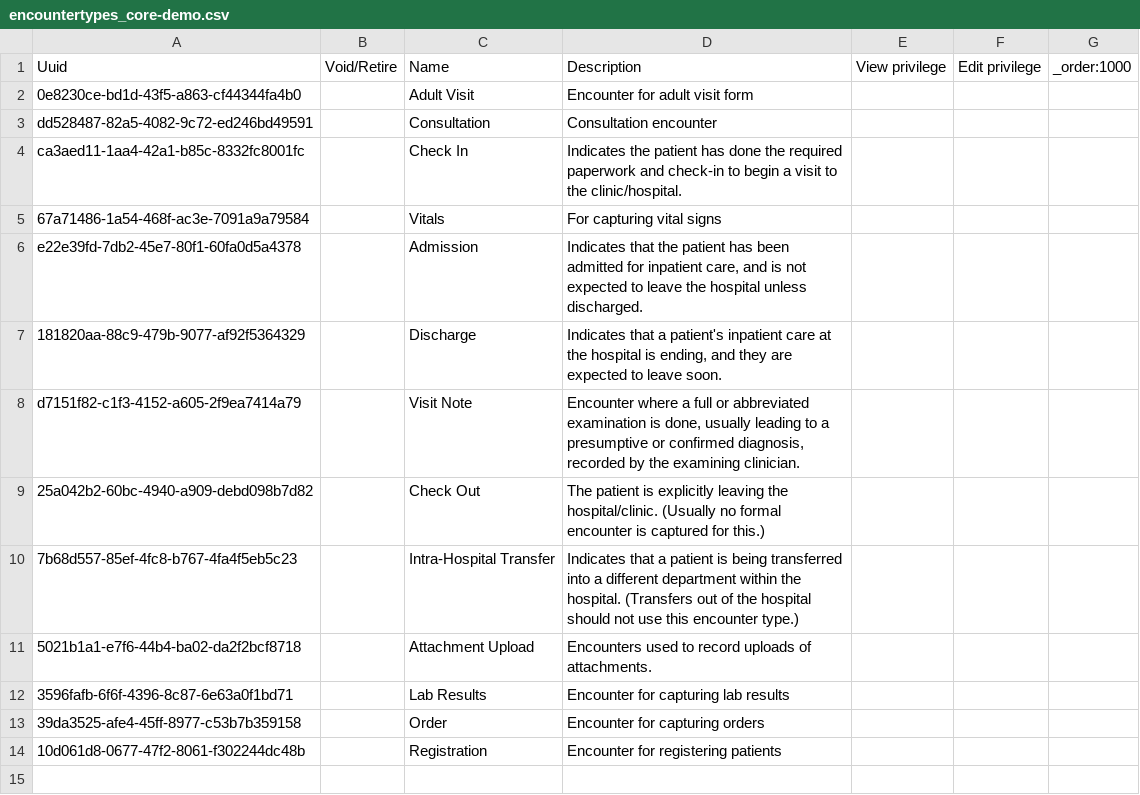
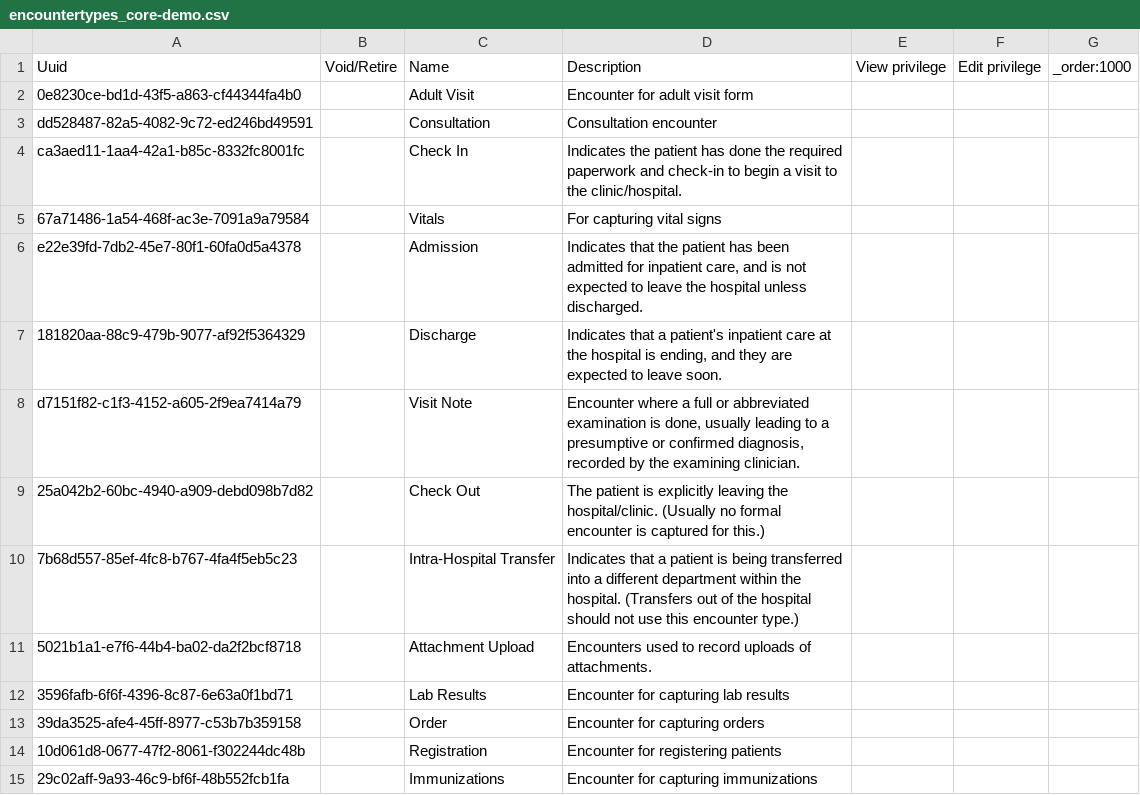
Before and after one commit to MSF-OCG/LIME-EMR, a CSV file: distro/configs/openmrs/initializer_config/encountertypes/encountertypes_core-demo.csv, drawn as a sheet.

Commit message:
LIME2-483 Fix to immunization

```diff
--- a/distro/configs/openmrs/initializer_config/encountertypes/encountertypes_core-demo.csv
+++ b/distro/configs/openmrs/initializer_config/encountertypes/encountertypes_core-demo.csv
@@ -14 +14,2 @@ d7151f82-c1f3-4152-a605-2f9ea7414a79,,Visit Note,"Encounter where a full or abbr
 10d061d8-0677-47f2-8061-f302244dc48b,,Registration,Encounter for registering patients,,,
+29c02aff-9a93-46c9-bf6f-48b552fcb1fa,,Immunizations,Encounter for capturing immunizations,,,
```
Also changed, not shown: 3 other files.
